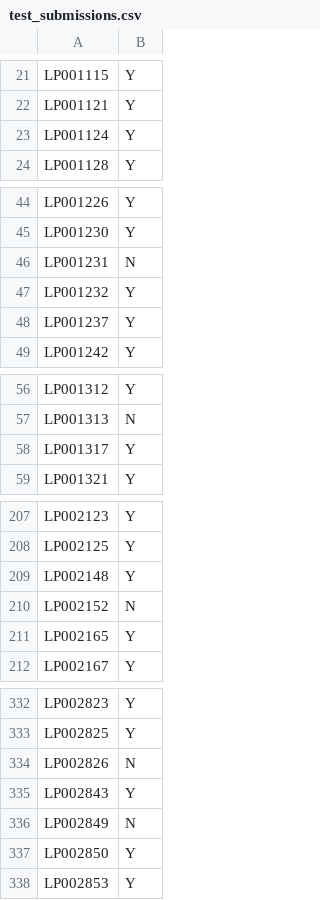
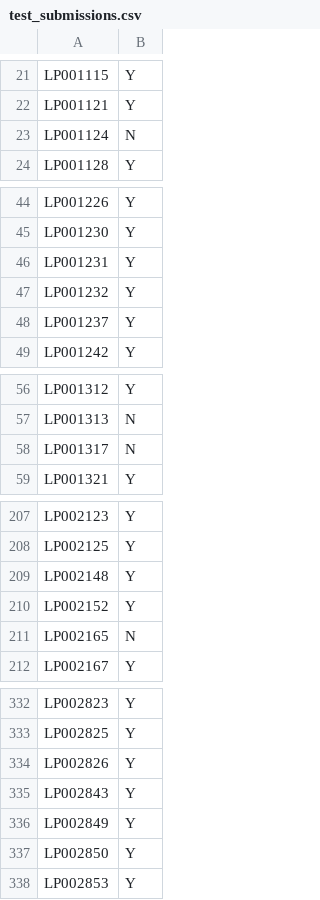
Before and after one commit to krajkumar6/MachineLearning, a CSV file: classification/Loan Prediction/test_submissions.csv, drawn as a sheet; only a part is shown, gaps mark what is left out; the diff covers the shown part only.

```diff
--- a/classification/Loan Prediction/test_submissions.csv
+++ b/classification/Loan Prediction/test_submissions.csv
@@ -22,3 +22,3 @@ LP001115,Y
 LP001121,Y
-LP001124,Y
+LP001124,N
 LP001128,Y
@@ -45,3 +45,3 @@ LP001226,Y
 LP001230,Y
-LP001231,N
+LP001231,Y
 LP001232,Y
@@ -57,3 +57,3 @@ LP001312,Y
 LP001313,N
-LP001317,Y
+LP001317,N
 LP001321,Y
@@ -209,4 +209,4 @@ LP002125,Y
 LP002148,Y
-LP002152,N
-LP002165,Y
+LP002152,Y
+LP002165,N
 LP002167,Y
@@ -333,5 +333,5 @@ LP002823,Y
 LP002825,Y
-LP002826,N
+LP002826,Y
 LP002843,Y
-LP002849,N
+LP002849,Y
 LP002850,Y
```
Also changed, not shown: 12 edited cells elsewhere in this file, 1 other file.
